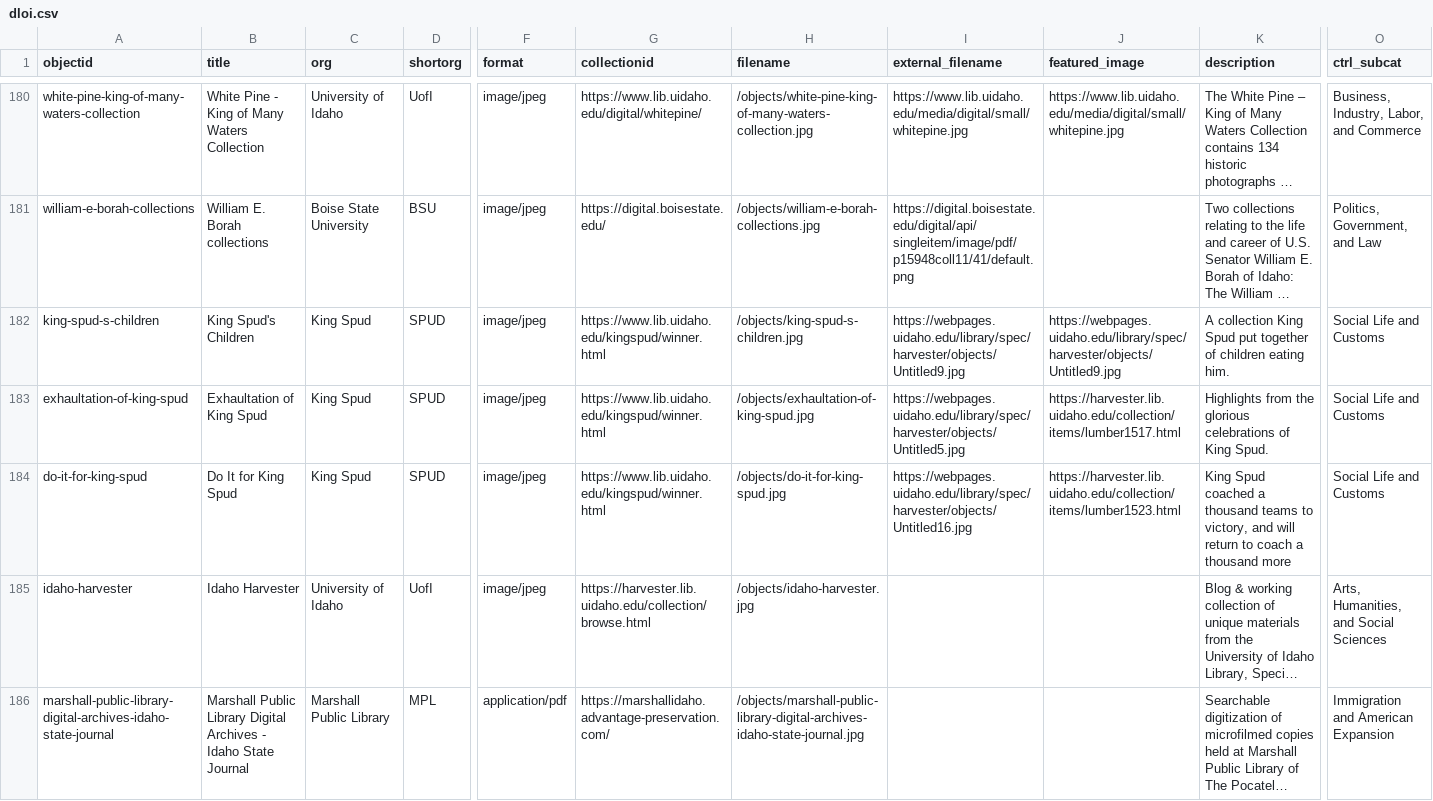
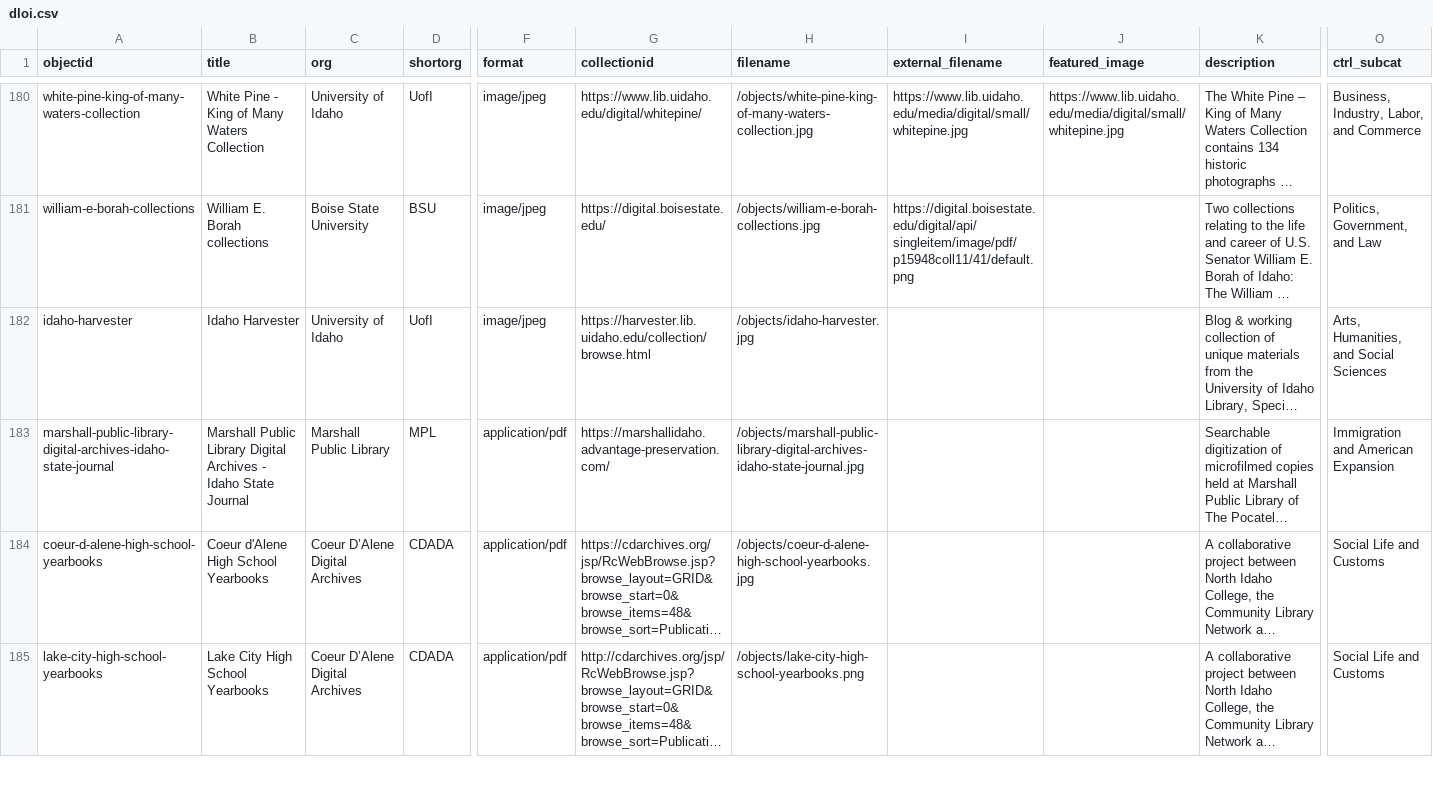
Before and after one commit to uidaholib/dloi-csv, a CSV file: _data/dloi.csv, drawn as a sheet; only a part is shown, gaps mark what is left out; the shorter side is filled out with more unchanged rows; long unchanged cells end in …; rows hold the shown columns only; the diff names each change by its address in the sheet, - before the commit and + after, or states it on an @@ line.

Commit message:
remove King Spud

```diff
--- a/_data/dloi.csv
+++ b/_data/dloi.csv
-row 182: king-spud-s-children | King Spud's Children | King Spud | SPUD | image/jpeg | https://www.lib.uidaho.edu/kingspud/winner.html | /objects/king-spud-s-children.jpg | https://webpages.uidaho.edu/library/spec/harvester/objects/Untitled9.jpg | https://webpages.uidaho.edu/library/spec/harvester/objects/Untitled9.jpg | A collection King Spud put together of children eating him. | Social Life and Customs
-row 183: exhaultation-of-king-spud | Exhaultation of King Spud | King Spud | SPUD | image/jpeg | https://www.lib.uidaho.edu/kingspud/winner.html | /objects/exhaultation-of-king-spud.jpg | https://webpages.uidaho.edu/library/spec/harvester/objects/Untitled5.jpg | https://harvester.lib.uidaho.edu/collection/items/lumber1517.html | Highlights from the glorious celebrations of King Spud. | Social Life and Customs
-row 184: do-it-for-king-spud | Do It for King Spud | King Spud | SPUD | image/jpeg | https://www.lib.uidaho.edu/kingspud/winner.html | /objects/do-it-for-king-spud.jpg | https://webpages.uidaho.edu/library/spec/harvester/objects/Untitled16.jpg | https://harvester.lib.uidaho.edu/collection/items/lumber1523.html | King Spud coached a thousand teams to victory, and will return to coach a thousand more | Social Life and Customs
```
